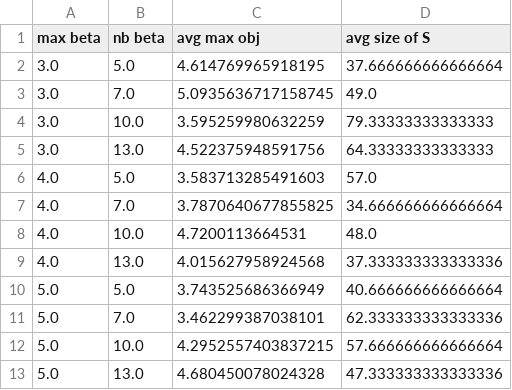
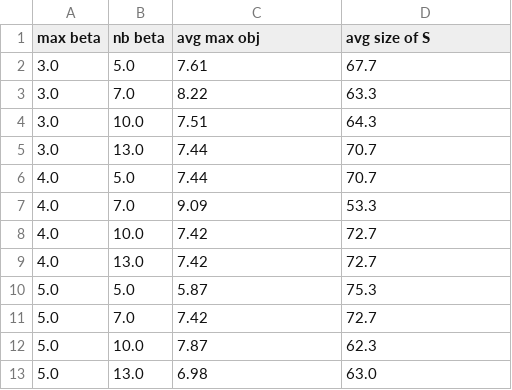
Before and after one commit to riccardocadei/Metropolis-Hastings-for-optimization, a CSV file: plots/betas.csv, drawn as a sheet.

```diff
--- a/plots/betas.csv
+++ b/plots/betas.csv
@@ -1,13 +1,13 @@
 max beta,nb beta,avg max obj,avg size of S
-3.0,5.0,4.614769965918195,37.666666666666664
-3.0,7.0,5.0935636717158745,49.0
-3.0,10.0,3.595259980632259,79.33333333333333
-3.0,13.0,4.522375948591756,64.33333333333333
-4.0,5.0,3.583713285491603,57.0
-4.0,7.0,3.7870640677855825,34.666666666666664
-4.0,10.0,4.7200113664531,48.0
-4.0,13.0,4.015627958924568,37.333333333333336
-5.0,5.0,3.743525686366949,40.666666666666664
-5.0,7.0,3.462299387038101,62.333333333333336
-5.0,10.0,4.2952557403837215,57.666666666666664
-5.0,13.0,4.680450078024328,47.333333333333336
+3.0,5.0,7.61,67.7
+3.0,7.0,8.22,63.3
+3.0,10.0,7.51,64.3
+3.0,13.0,7.44,70.7
+4.0,5.0,7.44,70.7
+4.0,7.0,9.09,53.3
+4.0,10.0,7.42,72.7
+4.0,13.0,7.42,72.7
+5.0,5.0,5.87,75.3
+5.0,7.0,7.42,72.7
+5.0,10.0,7.87,62.3
+5.0,13.0,6.98,63.0
```
Also changed, not shown: 11 other files.
